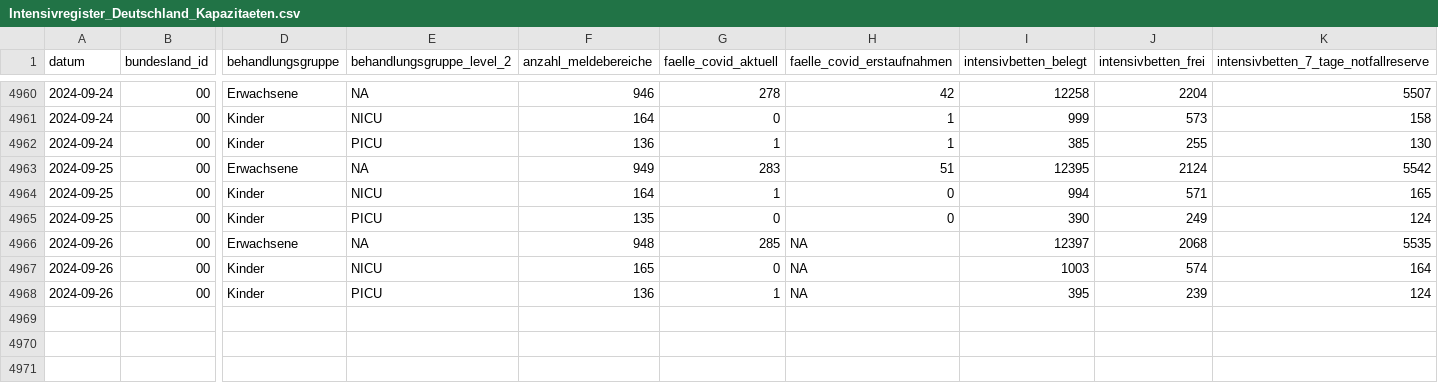
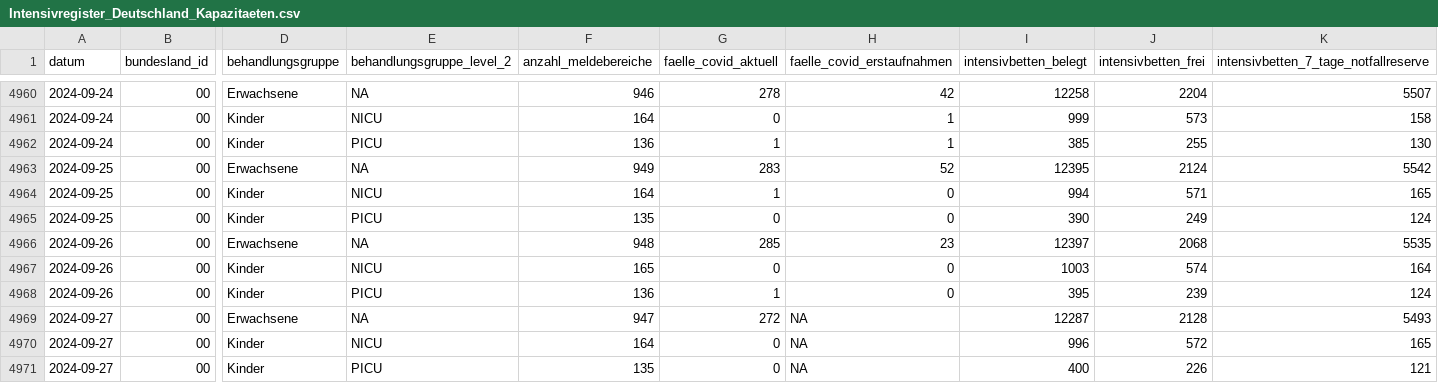
Before and after one commit to robert-koch-institut/Intensivkapazitaeten_und_COVID-19-Intensivbettenbelegung_in_Deutschland, a CSV file: Intensivregister_Deutschland_Kapazitaeten.csv, drawn as a sheet; only a part is shown, gaps mark what is left out; rows hold the shown columns only; the diff names each change by its address in the sheet, - before the commit and + after, or states it on an @@ line.

```diff
--- a/Intensivregister_Deutschland_Kapazitaeten.csv
+++ b/Intensivregister_Deutschland_Kapazitaeten.csv
-H4963 (faelle_covid_erstaufnahmen): 51
+H4963 (faelle_covid_erstaufnahmen): 52
-H4966 (faelle_covid_erstaufnahmen): NA
+H4966 (faelle_covid_erstaufnahmen): 23
-H4967:H4968 (faelle_covid_erstaufnahmen): NA
+H4967:H4968 (faelle_covid_erstaufnahmen): 0
+row 4969: 2024-09-27 | 00 | Erwachsene | NA | 947 | 272 | NA | 12287 | 2128 | 5493
+row 4970: 2024-09-27 | 00 | Kinder | NICU | 164 | 0 | NA | 996 | 572 | 165
+row 4971: 2024-09-27 | 00 | Kinder | PICU | 135 | 0 | NA | 400 | 226 | 121
```
Also changed, not shown: Intensivregister_Deutschland_Altersgruppen.csv, 8 other files.
